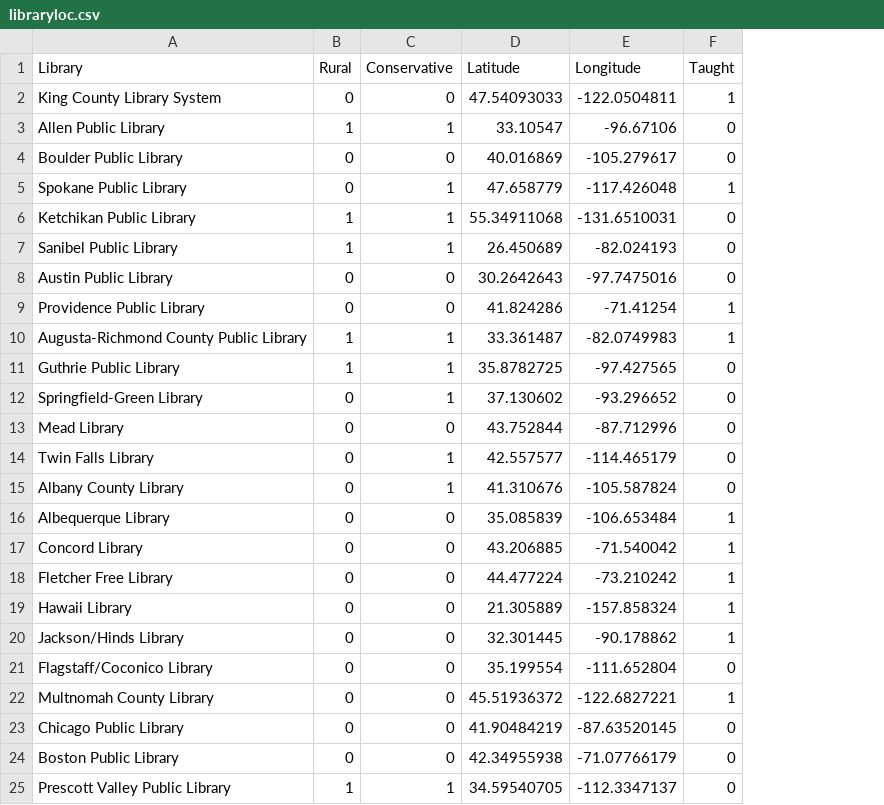
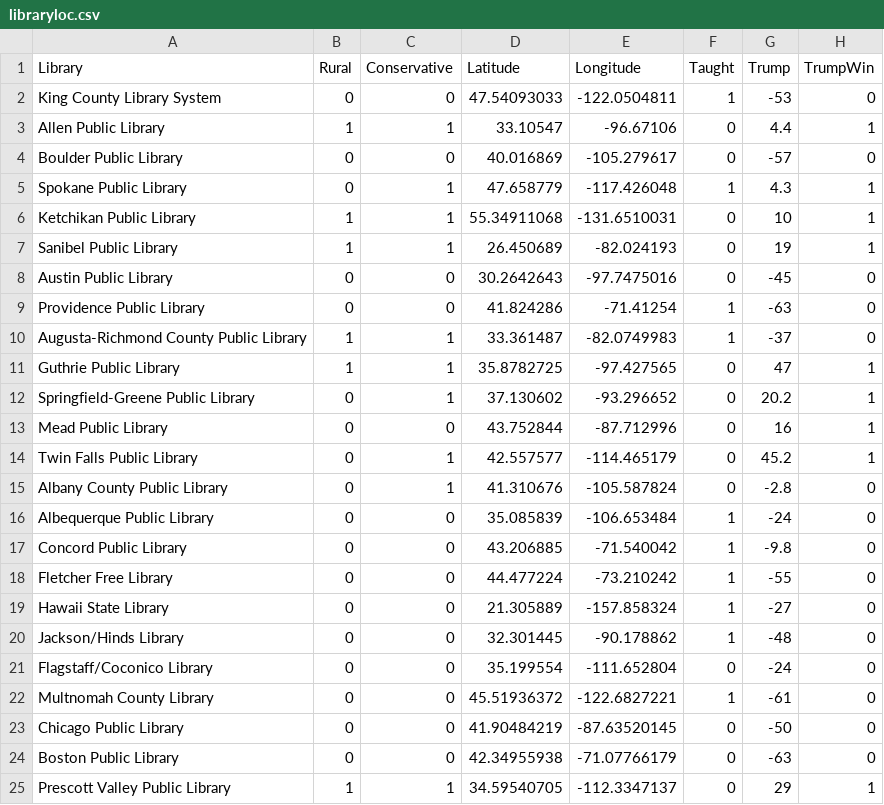
Before and after one commit to Aquite/lis570, a CSV file: data/libraryloc.csv, drawn as a sheet; only a part is shown; the diff names each change by its address in the sheet, - before the commit and + after, or states it on an @@ line.

```diff
--- a/data/libraryloc.csv
+++ b/data/libraryloc.csv
+column G (Trump), rows 2-25: -53 | 4.4 | -57 | 4.3 | 10 | 19 | -45 | -63 | -37 | 47 | 20.2 | 16 | 45.2 | -2.8 | -24 | -9.8 | -55 | -27 | -48 | -24 | -61 | -50 | -63 | 29
+column H (TrumpWin), rows 2-25: 0 | 1 | 0 | 1 | 1 | 1 | 0 | 0 | 0 | 1 | 1 | 1 | 1 | 0 | 0 | 0 | 0 | 0 | 0 | 0 | 0 | 0 | 0 | 1
-A12 (Library): Springfield-Green Library
+A12 (Library): Springfield-Greene Public Library
-A13 (Library): Mead Library
+A13 (Library): Mead Public Library
-A14 (Library): Twin Falls Library
+A14 (Library): Twin Falls Public Library
-A15 (Library): Albany County Library
+A15 (Library): Albany County Public Library
-A16 (Library): Albequerque Library
+A16 (Library): Albequerque Public Library
-A17 (Library): Concord Library
+A17 (Library): Concord Public Library
-A19 (Library): Hawaii Library
+A19 (Library): Hawaii State Library
```
Also changed, not shown: data/libraries.csv, 2 other files.
